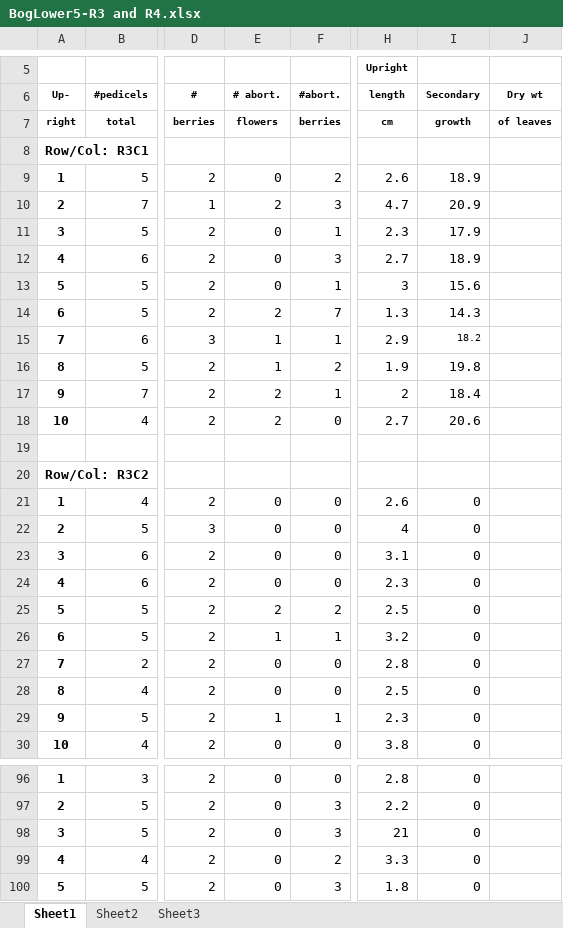
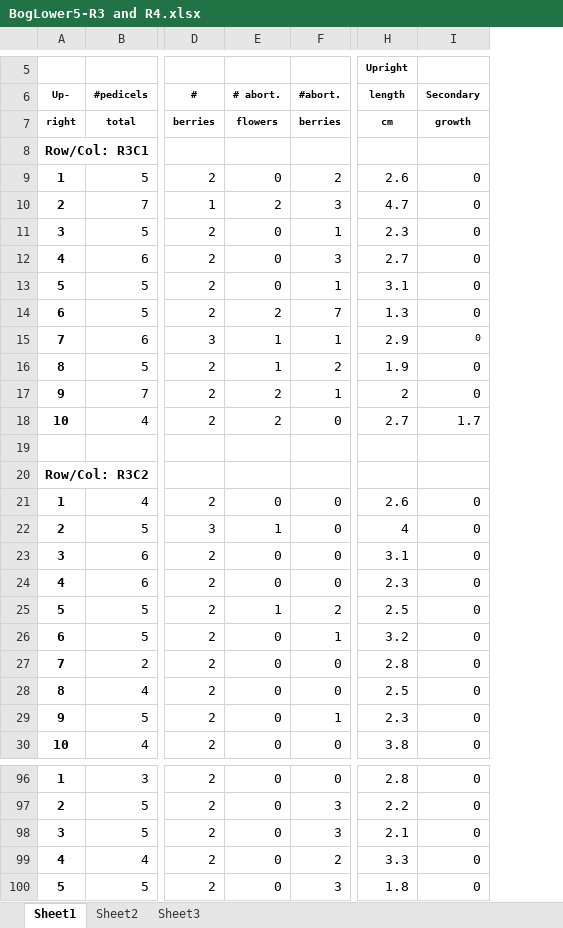
Before and after one commit to bliptrip/CNJ0x-Trait-Mapping, an Excel workbook: Data/phenotypic data/RawData/2014 data/BogLower5-R3 and R4.xlsx, sheet Sheet1, drawn as a sheet; only a part is shown, gaps mark what is left out; values as stored, in another font and other column widths than the file's, no borders; the diff covers the shown part only; the diff names each change by its address in the sheet, - before the commit and + after, or states it on an @@ line.

```diff
--- a/Data/phenotypic data/RawData/2014 data/BogLower5-R3 and R4.xlsx (sheet Sheet1)
+++ b/Data/phenotypic data/RawData/2014 data/BogLower5-R3 and R4.xlsx (sheet Sheet1)
@@ column J (Dry wt) hidden, row 7: of leaves @@
-I9 (Secondary): 18.9
+I9 (Secondary): 0
-I10 (Secondary): 20.9
+I10 (Secondary): 0
-I11 (Secondary): 17.9
+I11 (Secondary): 0
-I12 (Secondary): 18.9
+I12 (Secondary): 0
-H13 (length): 3
+H13 (length): 3.1
-I13 (Secondary): 15.6
+I13 (Secondary): 0
-I14 (Secondary): 14.3
+I14 (Secondary): 0
-I15 (Secondary): 18.2
+I15 (Secondary): 0
-I16 (Secondary): 19.8
+I16 (Secondary): 0
-I17 (Secondary): 18.4
+I17 (Secondary): 0
-I18 (Secondary): 20.6
+I18 (Secondary): 1.7
-E22 (# abort.): 0
+E22 (# abort.): 1
-E25 (# abort.): 2
+E25 (# abort.): 1
-E26 (# abort.): 1
+E26 (# abort.): 0
-E29 (# abort.): 1
+E29 (# abort.): 0
-H98 (length): 21
+H98 (length): 2.1
```
Also changed, not shown: 98 edited cells elsewhere in this sheet.
